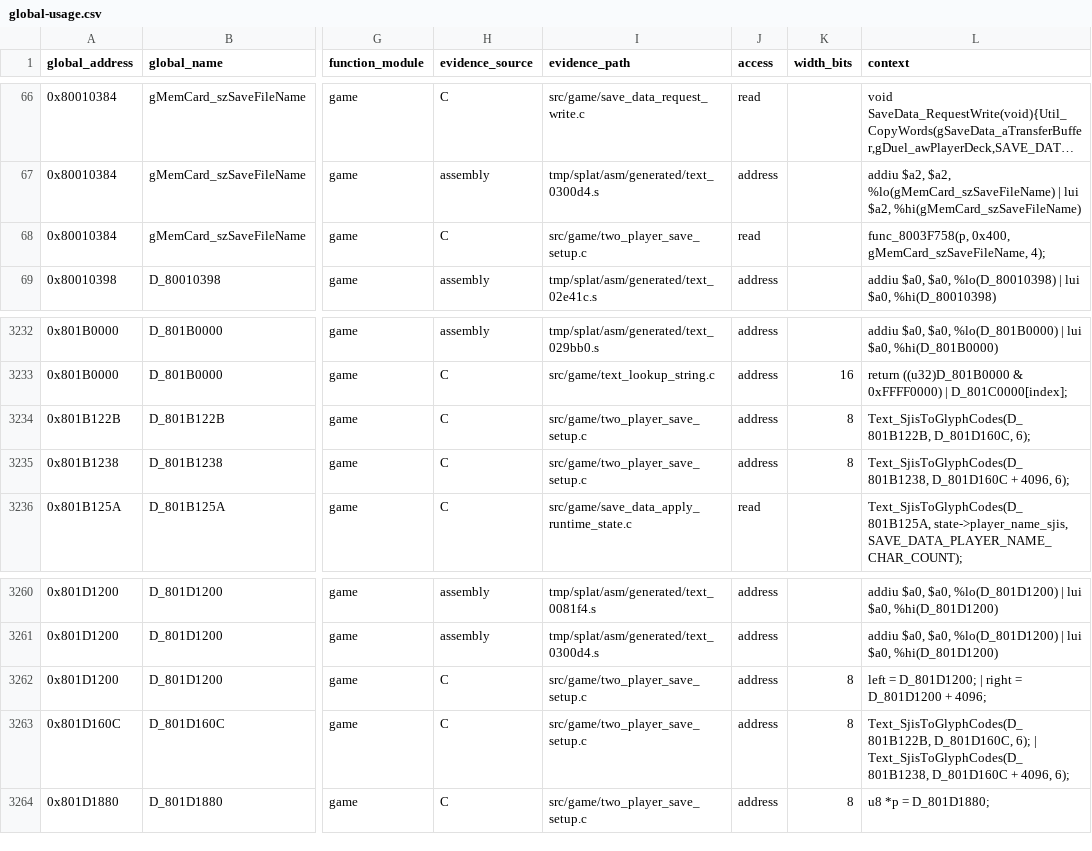
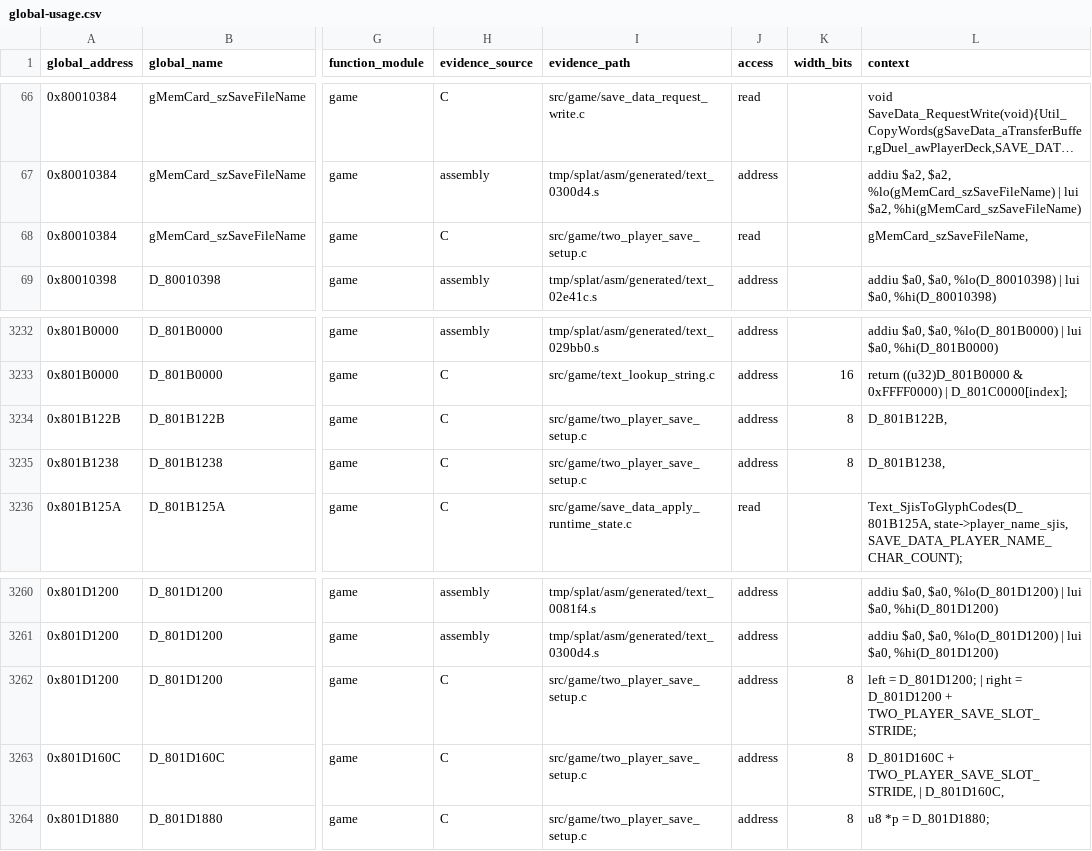
Before and after one commit to Unchiga/memories-decomp, a CSV file: notes/global-usage.csv, drawn as a sheet; only a part is shown, gaps mark what is left out; long unchanged cells end in …; the diff names each change by its address in the sheet, - before the commit and + after, or states it on an @@ line.

```diff
--- a/notes/global-usage.csv
+++ b/notes/global-usage.csv
-L68 (context): func_8003F758(p, 0x400, gMemCard_szSaveFileName, 4);
+L68 (context): gMemCard_szSaveFileName,
-L3234 (context): Text_SjisToGlyphCodes(D_801B122B, D_801D160C, 6);
+L3234 (context): D_801B122B,
-L3235 (context): Text_SjisToGlyphCodes(D_801B1238, D_801D160C + 4096, 6);
+L3235 (context): D_801B1238,
-L3262 (context): …D_801D1200 + 4096;
+L3262 (context): …D_801D1200 + TWO_PLAYER_SAVE_SLOT_STRIDE;
-L3263 (context): Text_SjisToGlyphCodes(D_801B122B, D_801D160C, 6); | Text_SjisToGlyphCodes(D_801B1238, D_801D160C + 4096, 6);
+L3263 (context): D_801D160C + TWO_PLAYER_SAVE_SLOT_STRIDE, | D_801D160C,
```
Also changed, not shown: 3 other files.
